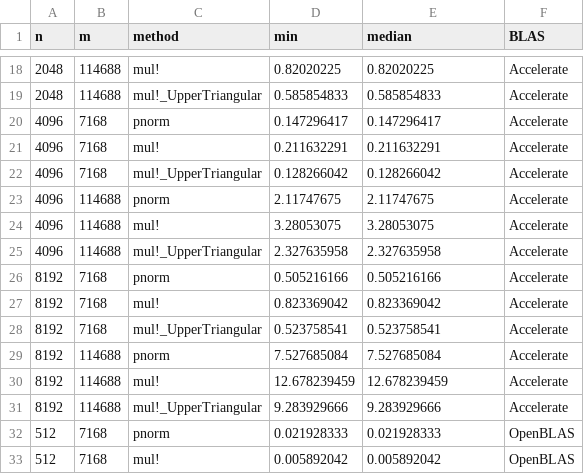
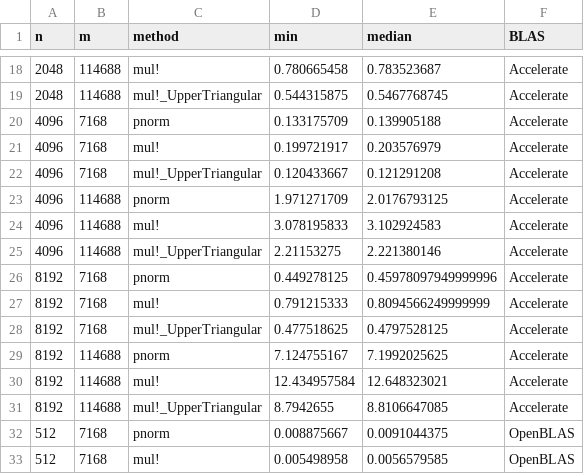
Before and after one commit to JakobPeterlin/DBGenzPaper, a CSV file: data/sims/mul_comp.csv, drawn as a sheet; only a part is shown, gaps mark what is left out; the diff covers the shown part only.

```diff
--- a/data/sims/mul_comp.csv
+++ b/data/sims/mul_comp.csv
@@ -18,16 +18,16 @@ n,m,method,min,median,BLAS
-2048,114688,mul!,0.82020225,0.82020225,Accelerate
-2048,114688,mul!_UpperTriangular,0.585854833,0.585854833,Accelerate
-4096,7168,pnorm,0.147296417,0.147296417,Accelerate
-4096,7168,mul!,0.211632291,0.211632291,Accelerate
-4096,7168,mul!_UpperTriangular,0.128266042,0.128266042,Accelerate
-4096,114688,pnorm,2.11747675,2.11747675,Accelerate
-4096,114688,mul!,3.28053075,3.28053075,Accelerate
-4096,114688,mul!_UpperTriangular,2.327635958,2.327635958,Accelerate
-8192,7168,pnorm,0.505216166,0.505216166,Accelerate
-8192,7168,mul!,0.823369042,0.823369042,Accelerate
-8192,7168,mul!_UpperTriangular,0.523758541,0.523758541,Accelerate
-8192,114688,pnorm,7.527685084,7.527685084,Accelerate
-8192,114688,mul!,12.678239459,12.678239459,Accelerate
-8192,114688,mul!_UpperTriangular,9.283929666,9.283929666,Accelerate
-512,7168,pnorm,0.021928333,0.021928333,OpenBLAS
-512,7168,mul!,0.005892042,0.005892042,OpenBLAS
+2048,114688,mul!,0.780665458,0.783523687,Accelerate
+2048,114688,mul!_UpperTriangular,0.544315875,0.5467768745,Accelerate
+4096,7168,pnorm,0.133175709,0.139905188,Accelerate
+4096,7168,mul!,0.199721917,0.203576979,Accelerate
+4096,7168,mul!_UpperTriangular,0.120433667,0.121291208,Accelerate
+4096,114688,pnorm,1.971271709,2.0176793125,Accelerate
+4096,114688,mul!,3.078195833,3.102924583,Accelerate
+4096,114688,mul!_UpperTriangular,2.21153275,2.221380146,Accelerate
+8192,7168,pnorm,0.449278125,0.45978097949999996,Accelerate
+8192,7168,mul!,0.791215333,0.8094566249999999,Accelerate
+8192,7168,mul!_UpperTriangular,0.477518625,0.4797528125,Accelerate
+8192,114688,pnorm,7.124755167,7.1992025625,Accelerate
+8192,114688,mul!,12.434957584,12.648323021,Accelerate
+8192,114688,mul!_UpperTriangular,8.7942655,8.8106647085,Accelerate
+512,7168,pnorm,0.008875667,0.0091044375,OpenBLAS
+512,7168,mul!,0.005498958,0.0056579585,OpenBLAS
```
Also changed, not shown: 88 edited cells elsewhere in this file, data/sims/qmc_parts_timed.csv, data/sims/sparse_dense_times.csv, 2 other files.
